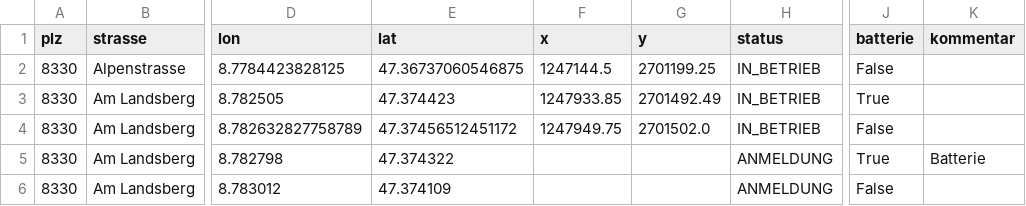
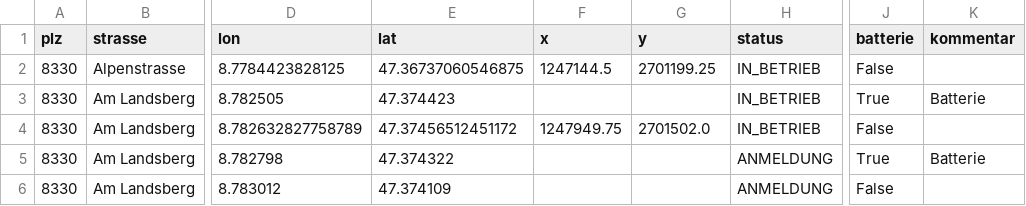
Before and after one commit to loeti82/firemap, a CSV file: pv.csv, drawn as a sheet; only a part is shown, gaps mark what is left out; the diff names each change by its address in the sheet, - before the commit and + after, or states it on an @@ line.

Commit message:
Am Landsberg,21

```diff
--- a/pv.csv
+++ b/pv.csv
-F3 (x): 1247933.85
+F3 (x): (empty)
-G3 (y): 2701492.49
+G3 (y): (empty)
-K3 (kommentar): (empty)
+K3 (kommentar): Batterie
```
